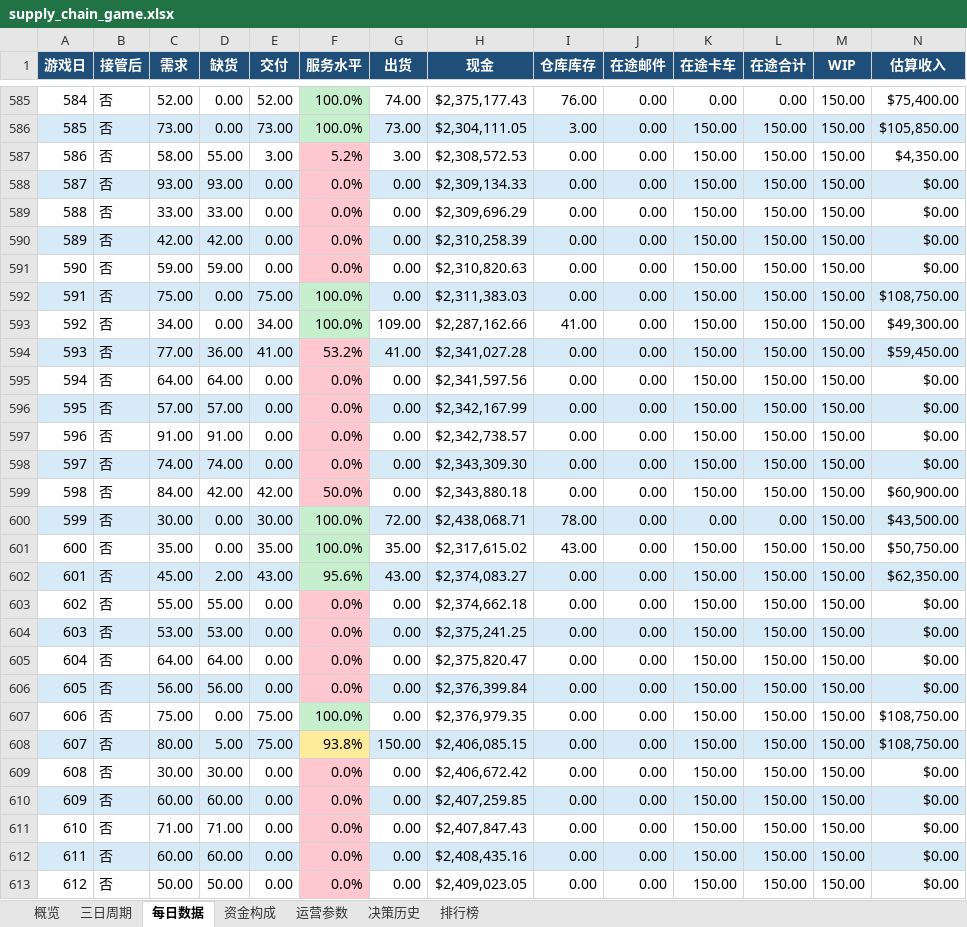
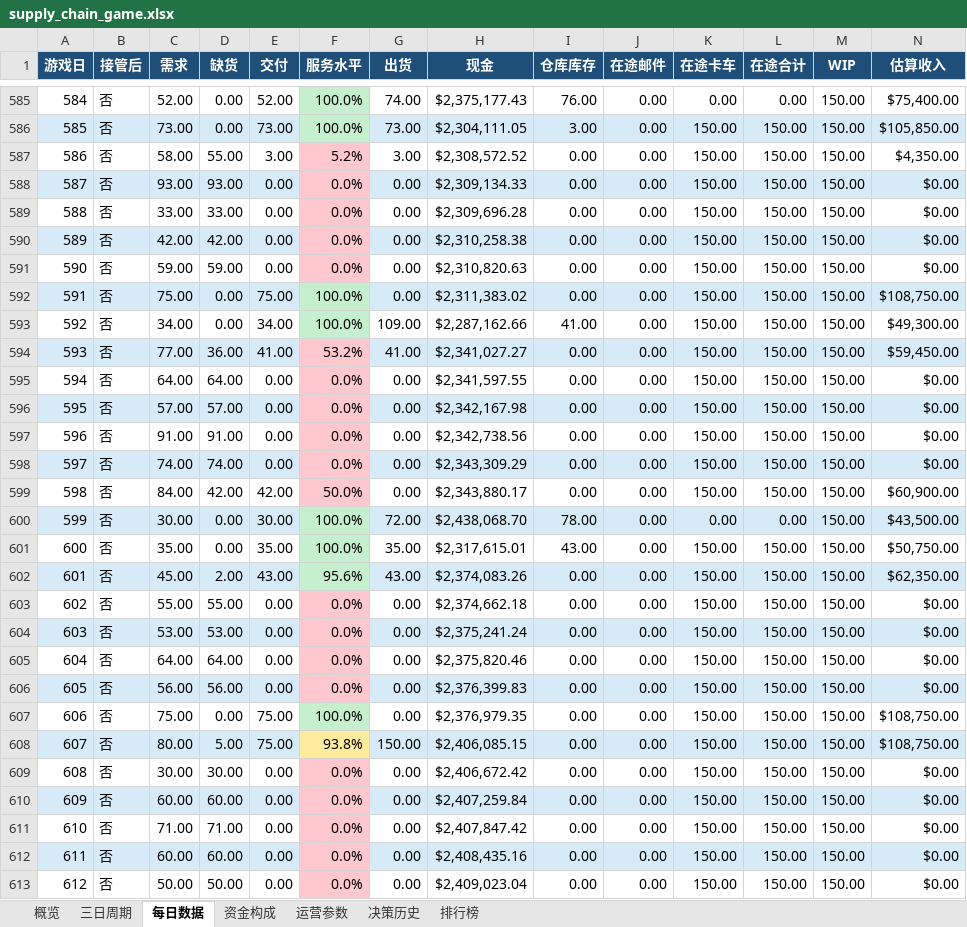
Before and after one commit to Vikotevili/sc-game-tracker, an Excel workbook: data/supply_chain_game.xlsx, sheet 每日数据, drawn as a sheet; only a part is shown, gaps mark what is left out; values as stored, in another font and other column widths than the file's, no borders; the diff covers the shown part only; the diff names each change by its address in the sheet, - before the commit and + after, or states it on an @@ line.

Commit message:
Update game data: day 738, cash 1605948.84, 3-day period 246

```diff
--- a/data/supply_chain_game.xlsx (sheet 每日数据)
+++ b/data/supply_chain_game.xlsx (sheet 每日数据)
-H587 (现金): $2,308,572.53
+H587 (现金): $2,308,572.52
-H589 (现金): $2,309,696.29
+H589 (现金): $2,309,696.28
-H590 (现金): $2,310,258.39
+H590 (现金): $2,310,258.38
-H592 (现金): $2,311,383.03
+H592 (现金): $2,311,383.02
-H594 (现金): $2,341,027.28
+H594 (现金): $2,341,027.27
-H595 (现金): $2,341,597.56
+H595 (现金): $2,341,597.55
-H596 (现金): $2,342,167.99
+H596 (现金): $2,342,167.98
-H597 (现金): $2,342,738.57
+H597 (现金): $2,342,738.56
-H598 (现金): $2,343,309.30
+H598 (现金): $2,343,309.29
-H599 (现金): $2,343,880.18
+H599 (现金): $2,343,880.17
-H600 (现金): $2,438,068.71
+H600 (现金): $2,438,068.70
-H601 (现金): $2,317,615.02
+H601 (现金): $2,317,615.01
-H602 (现金): $2,374,083.27
+H602 (现金): $2,374,083.26
-H604 (现金): $2,375,241.25
+H604 (现金): $2,375,241.24
-H605 (现金): $2,375,820.47
+H605 (现金): $2,375,820.46
-H606 (现金): $2,376,399.84
+H606 (现金): $2,376,399.83
-H610 (现金): $2,407,259.85
+H610 (现金): $2,407,259.84
-H611 (现金): $2,407,847.43
+H611 (现金): $2,407,847.42
-H613 (现金): $2,409,023.05
+H613 (现金): $2,409,023.04
```
Also changed, not shown: 1 added row and 214 edited cells elsewhere in this sheet, sheet 三日周期, sheet 排行榜, sheet 概览, sheet 资金构成.
